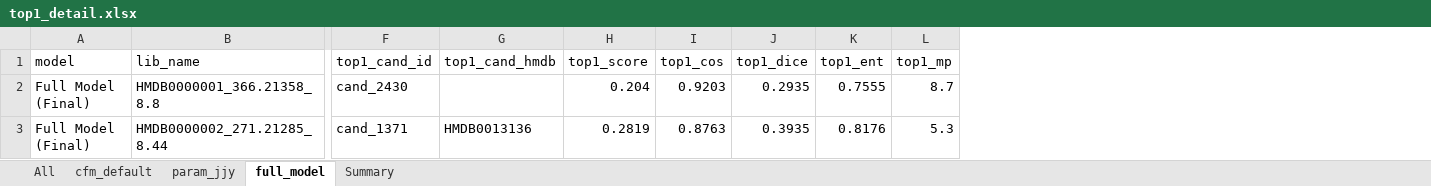
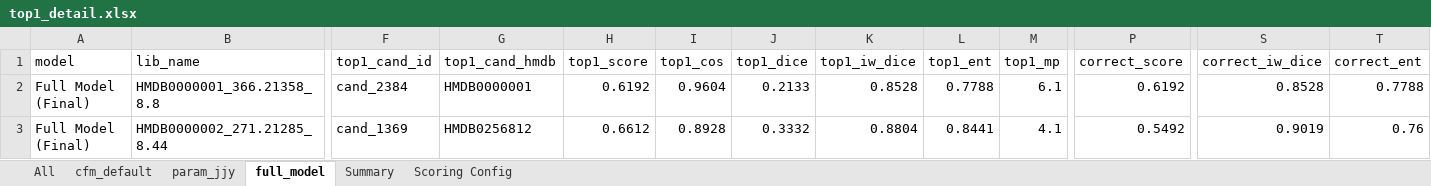
Before and after one commit to 97changmo-beep/260301_CFM_Final_training, an Excel workbook: final_training/top1_eval/top1_detail.xlsx, sheet full_model, drawn as a sheet; only a part is shown, gaps mark what is left out; values as stored, in another font and other column widths than the file's, no borders; addresses are those after the commit; the diff covers the shown part only; the diff names each change by its address in the sheet, - before the commit and + after, or states it on an @@ line.

```diff
--- a/final_training/top1_eval/top1_detail.xlsx (sheet full_model)
+++ b/final_training/top1_eval/top1_detail.xlsx (sheet full_model)
+sheet tab: Scoring Config
+column K (top1_iw_dice), rows 2-3: 0.8528 | 0.8804
+column P (correct_score), rows 2-3: 0.6192 | 0.5492
+column S (correct_iw_dice), rows 2-3: 0.8528 | 0.9019
+column T (correct_ent), rows 2-3: 0.7788 | 0.76
-F2 (top1_cand_id): cand_2430
+F2 (top1_cand_id): cand_2384
-G2 (top1_cand_hmdb): (empty)
+G2 (top1_cand_hmdb): HMDB0000001
-H2 (top1_score): 0.204
+H2 (top1_score): 0.6192
-I2 (top1_cos): 0.9203
+I2 (top1_cos): 0.9604
-J2 (top1_dice): 0.2935
+J2 (top1_dice): 0.2133
-L2 (top1_ent): 0.7555
+L2 (top1_ent): 0.7788
-M2 (top1_mp): 8.7
+M2 (top1_mp): 6.1
-F3 (top1_cand_id): cand_1371
+F3 (top1_cand_id): cand_1369
-G3 (top1_cand_hmdb): HMDB0013136
+G3 (top1_cand_hmdb): HMDB0256812
-H3 (top1_score): 0.2819
+H3 (top1_score): 0.6612
-I3 (top1_cos): 0.8763
+I3 (top1_cos): 0.8928
-J3 (top1_dice): 0.3935
+J3 (top1_dice): 0.3332
-L3 (top1_ent): 0.8176
+L3 (top1_ent): 0.8441
-M3 (top1_mp): 5.3
+M3 (top1_mp): 4.1
```
Also changed, not shown: 1198 edited cells elsewhere in this sheet, sheet All, sheet param_jjy, sheet cfm_default, sheet Summary, 3 other files.
